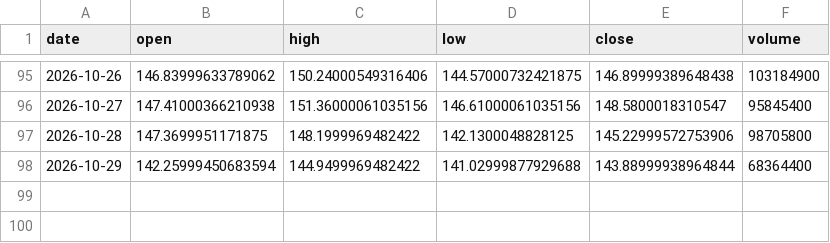
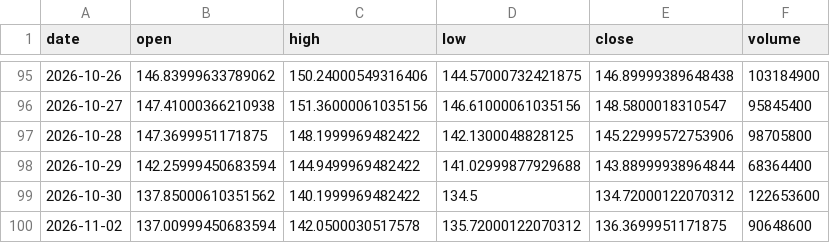
Before and after one commit to dataphilth/spcx-console, a CSV file: data/prices.csv, drawn as a sheet; only a part is shown, gaps mark what is left out; the diff names each change by its address in the sheet, - before the commit and + after, or states it on an @@ line.

```diff
--- a/data/prices.csv
+++ b/data/prices.csv
+row 99: 2026-10-30 | 137.85000610351562 | 140.1999969482422 | 134.5 | 134.72000122070312 | 122653600
+row 100: 2026-11-02 | 137.00999450683594 | 142.0500030517578 | 135.72000122070312 | 136.3699951171875 | 90648600
```
Also changed, not shown: data/iv_history.csv, data/prices_1h.csv, 5 other files.
